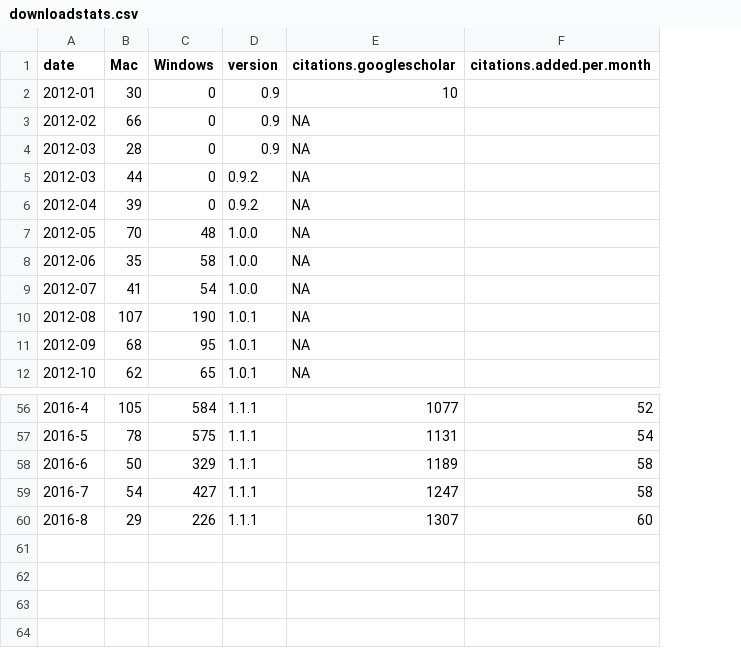
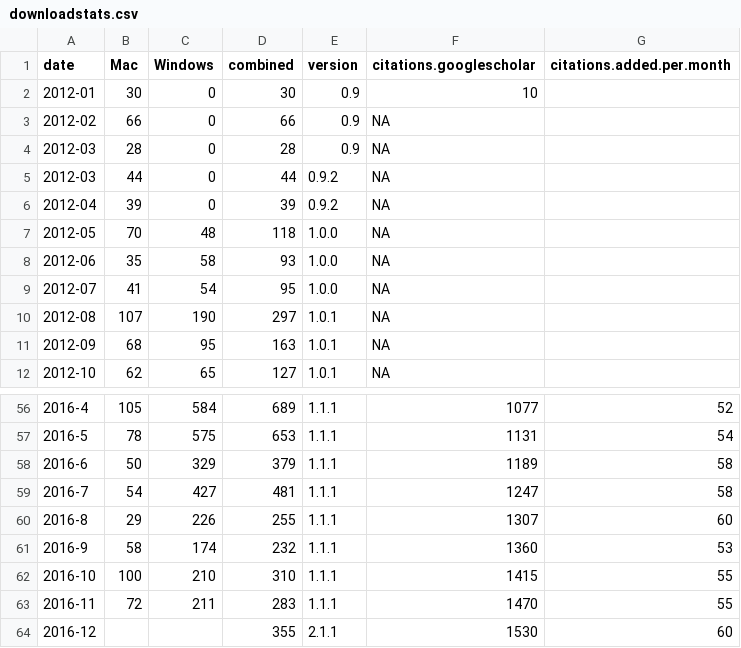
Before and after one commit to brettc/partitionfinder, a CSV file: docs/downloadstats.csv, drawn as a sheet; only a part is shown, gaps mark what is left out; the diff names each change by its address in the sheet, - before the commit and + after, or states it on an @@ line.

Commit message:
update download stats
350 for v2 so far…

```diff
--- a/docs/downloadstats.csv
+++ b/docs/downloadstats.csv
+column D (combined), rows 2-12: 30 | 66 | 28 | 44 | 39 | 118 | 93 | 95 | 297 | 163 | 127; rows 56-60: 689 | 653 | 379 | 481 | 255
+row 61: 2016-9 | 58 | 174 | 232 | 1.1.1 | 1360 | 53
+row 62: 2016-10 | 100 | 210 | 310 | 1.1.1 | 1415 | 55
+row 63: 2016-11 | 72 | 211 | 283 | 1.1.1 | 1470 | 55
+row 64: 2016-12 |  |  | 355 | 2.1.1 | 1530 | 60
```
Also changed, not shown: 6 other files.
